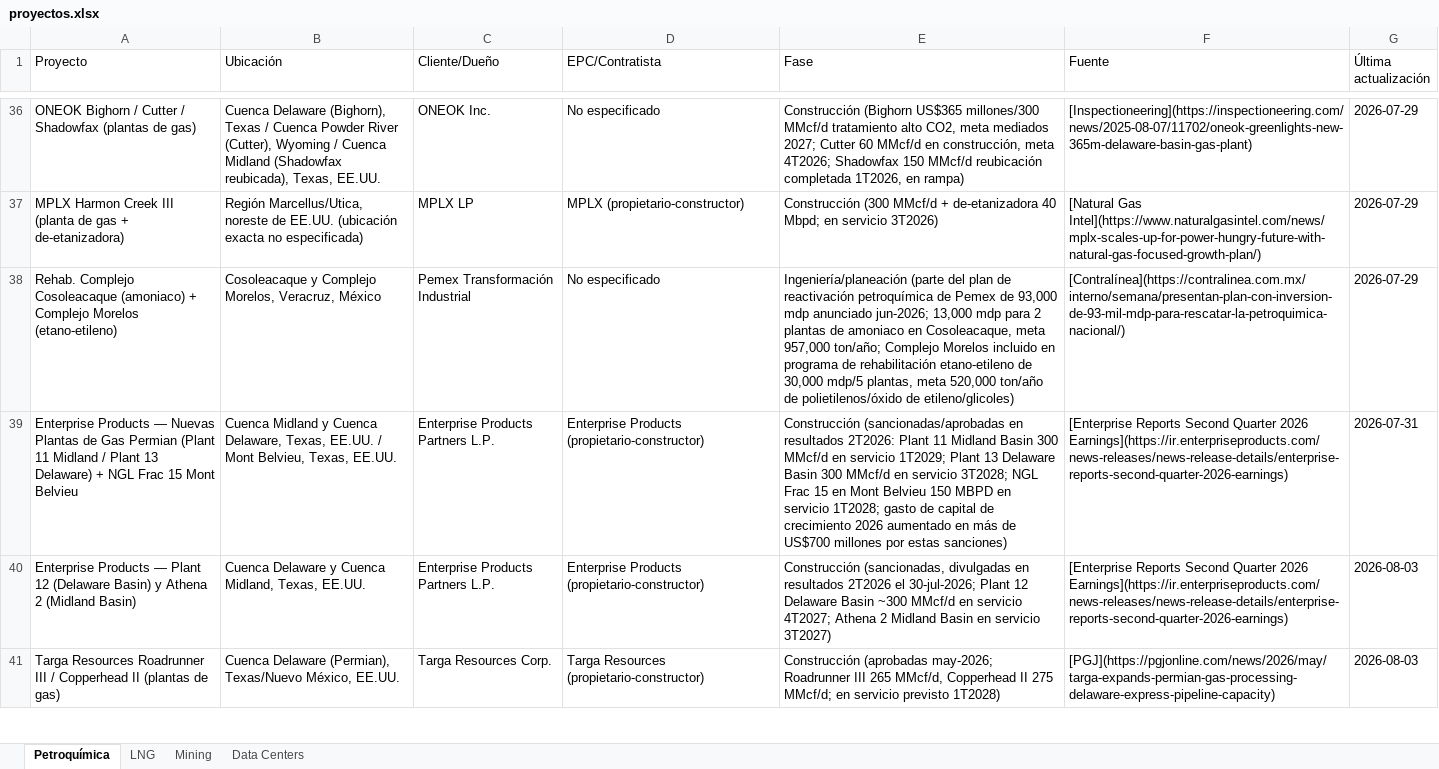
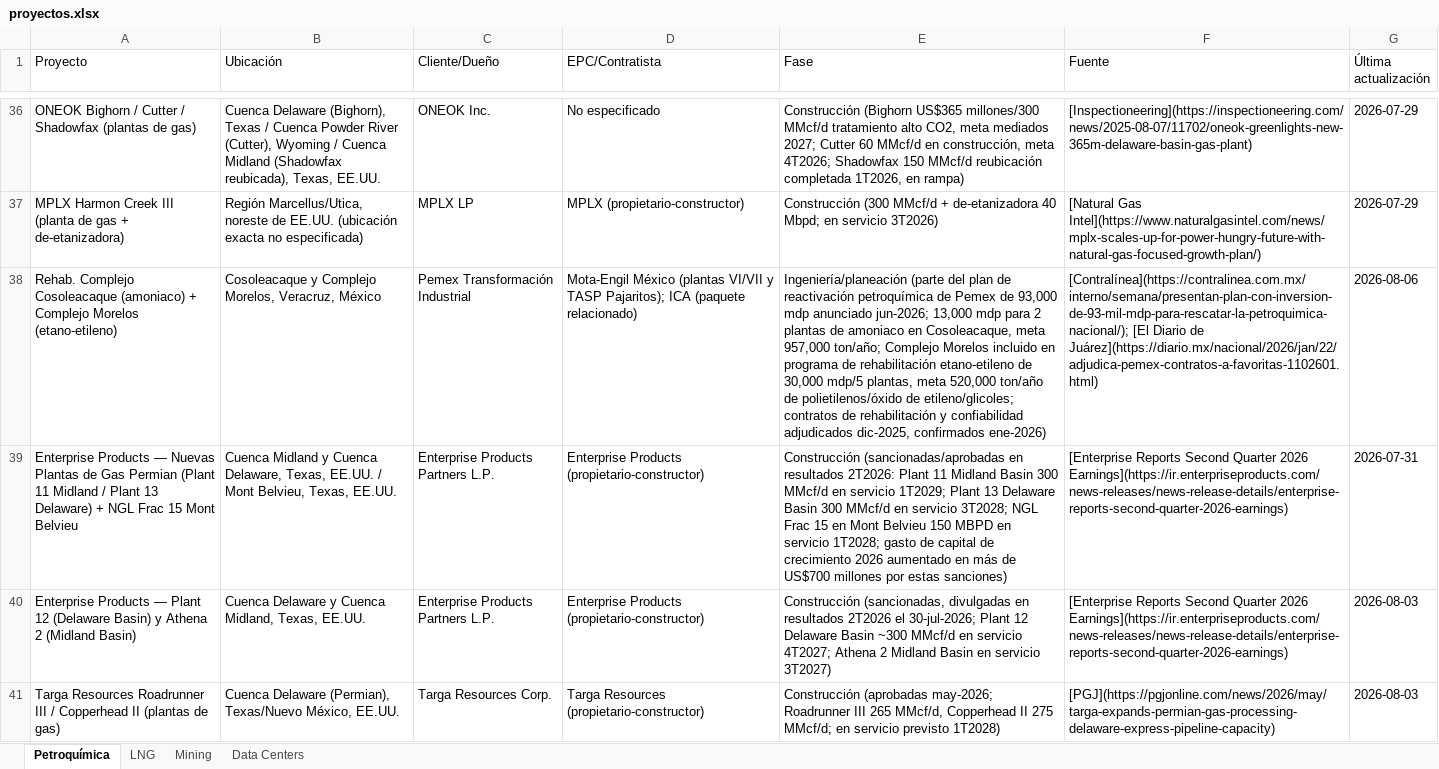
Before and after one commit to ebernalprieto/steelgo-proyectos-tracker, an Excel workbook: proyectos.xlsx, sheet Petroquímica, drawn as a sheet; only a part is shown, gaps mark what is left out; values as stored, in another font and other column widths than the file's, no borders; the diff covers the shown part only; the diff names each change by its address in the sheet, - before the commit and + after, or states it on an @@ line.

```diff
--- a/proyectos.xlsx (sheet Petroquímica)
+++ b/proyectos.xlsx (sheet Petroquímica)
-D38 (EPC/Contratista): No especificado
+D38 (EPC/Contratista): Mota-Engil México (plantas VI/VII y TASP Pajaritos); ICA (paquete relacionado)
-E38 (Fase): …polietilenos/óxido de etileno/glicoles)
+E38 (Fase): …polietilenos/óxido de etileno/glicoles; contratos de rehabilitación y confiabilidad adjudicados dic-2025, confirmados ene-2026)
-F38 (Fuente): [Contralínea](https://contralinea.com.mx/interno/semana/presentan-plan-con-inversion-de-93-mil-mdp-para-rescatar-la-petroquimica-nacional/)
+F38 (Fuente): [Contralínea](https://contralinea.com.mx/interno/semana/presentan-plan-con-inversion-de-93-mil-mdp-para-rescatar-la-petroquimica-nacional/); [El Diario de Juárez](https://diario.mx/nacional/2026/jan/22/adjudica-pemex-contratos-a-favoritas-1102601.html)
-G38 (Última actualización): 2026-07-29
+G38 (Última actualización): 2026-08-06
```
Also changed, not shown: 3 added rows and 3 edited cells elsewhere in this sheet, sheet Mining, sheet Data Centers, sheet LNG, 1 other file.
